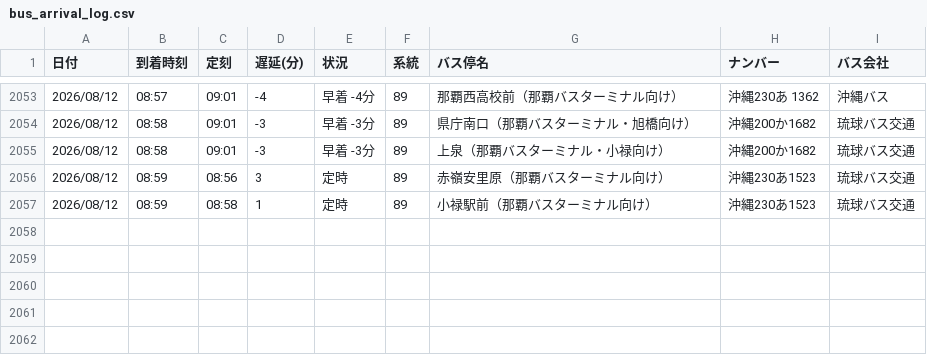
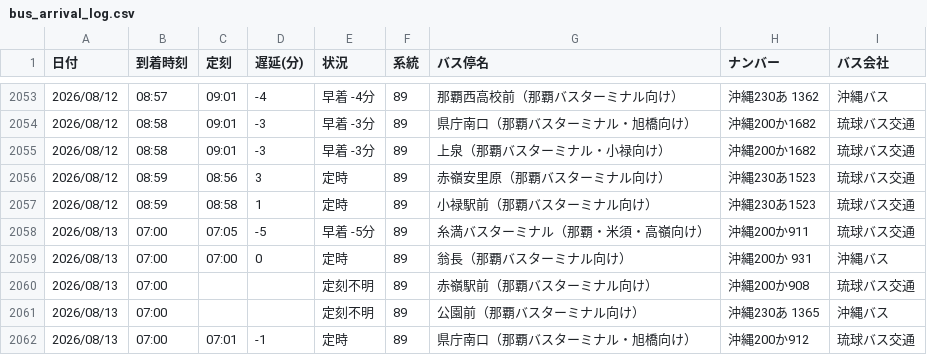
Before and after one commit to uy819/bus-analysis, a CSV file: bus_arrival_log.csv, drawn as a sheet; only a part is shown, gaps mark what is left out.

```diff
--- a/bus_arrival_log.csv
+++ b/bus_arrival_log.csv
@@ -2057 +2057,6 @@
 2026/08/12,08:59,08:58,1,定時,89,小禄駅前（那覇バスターミナル向け）,沖縄230あ1523,琉球バス交通
+2026/08/13,07:00,07:05,-5,早着 -5分,89,糸満バスターミナル（那覇・米須・高嶺向け）,沖縄200か911,琉球バス交通
+2026/08/13,07:00,07:00,0,定時,89,翁長（那覇バスターミナル向け）,沖縄200か 931,沖縄バス
+2026/08/13,07:00,,,定刻不明,89,赤嶺駅前（那覇バスターミナル向け）,沖縄200か908,琉球バス交通
+2026/08/13,07:00,,,定刻不明,89,公園前（那覇バスターミナル向け）,沖縄230あ 1365,沖縄バス
+2026/08/13,07:00,07:01,-1,定時,89,県庁南口（那覇バスターミナル・旭橋向け）,沖縄200か912,琉球バス交通
```
Also changed, not shown: 1 other file.
